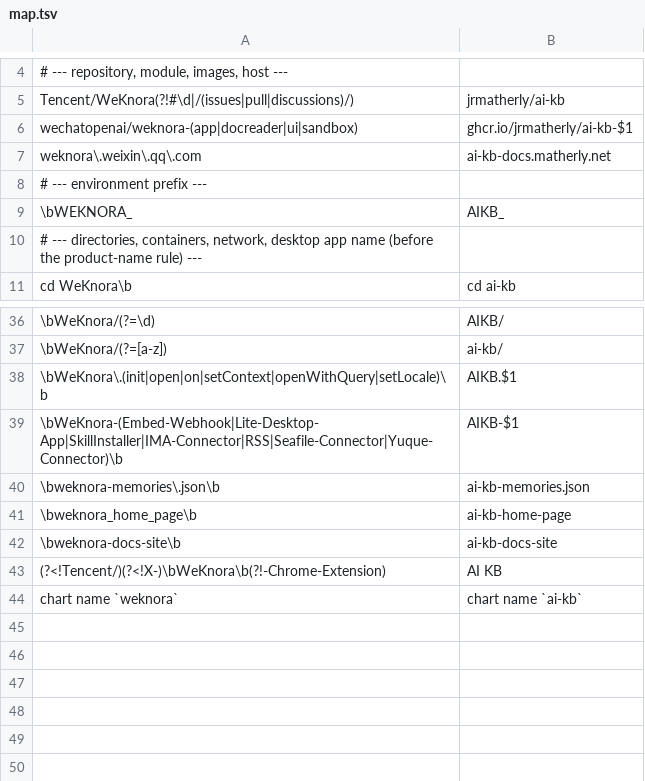
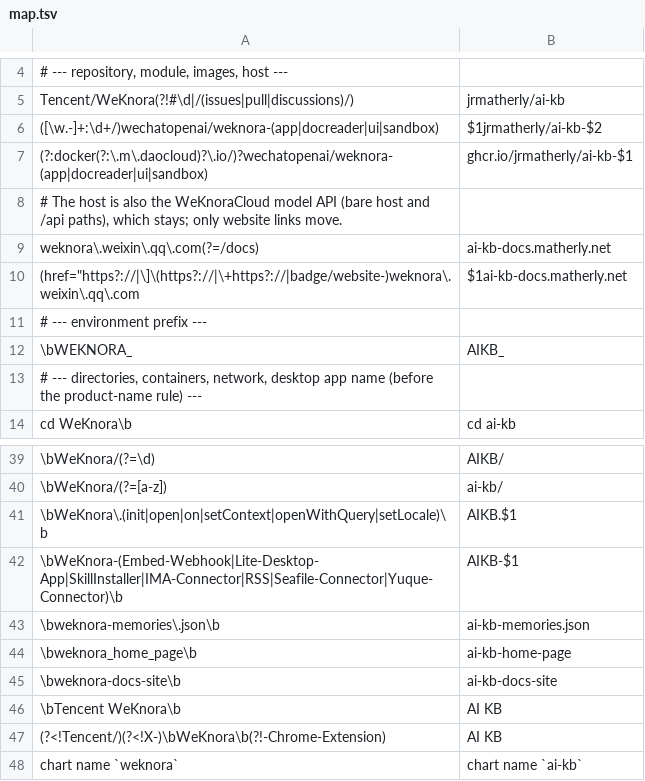
Before and after one commit to jrmatherly/ai-kb, a TSV file: scripts/rebrand/map.tsv, drawn as a sheet; only a part is shown, gaps mark what is left out; addresses are those after the commit; the diff names each change by its address in the sheet, - before the commit and + after, or states it on an @@ line.

```diff
--- a/scripts/rebrand/map.tsv
+++ b/scripts/rebrand/map.tsv
+row 6: ([\w.-]+:\d+/)wechatopenai/weknora-(app|docreader|ui|sandbox) | $1jrmatherly/ai-kb-$2
-A7: wechatopenai/weknora-(app|docreader|ui|sandbox)
+A7: (?:docker(?:\.m\.daocloud)?\.io/)?wechatopenai/weknora-(app|docreader|ui|sandbox)
+row 8: # The host is also the WeKnoraCloud model API (bare host and /api paths), which stays; only website links move.
-A9: weknora\.weixin\.qq\.com
+A9: weknora\.weixin\.qq\.com(?=/docs)
+row 10: (href="https?://|\]\(https?://|\+https?://|badge/website-)weknora\.weixin\.qq\.com | $1ai-kb-docs.matherly.net
+row 46: \bTencent WeKnora\b | AI KB
```
